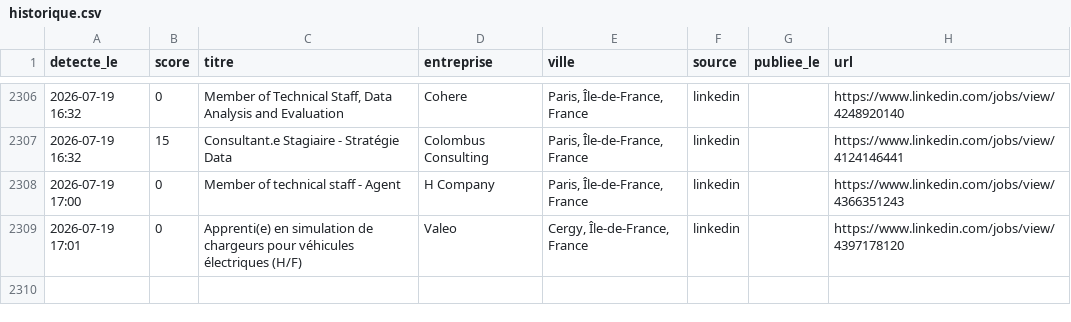
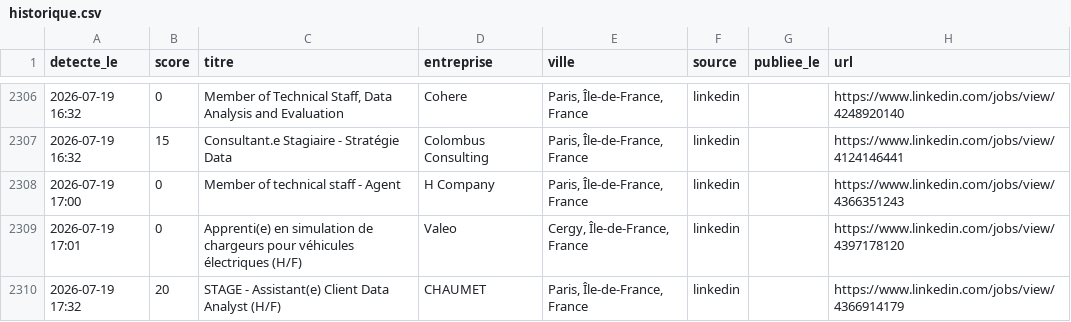
Before and after one commit to RaoufKessouar/job-radar, a CSV file: historique.csv, drawn as a sheet; only a part is shown, gaps mark what is left out.

```diff
--- a/historique.csv
+++ b/historique.csv
@@ -2309 +2309,2 @@
 2026-07-19 17:01,0,Apprenti(e) en simulation de chargeurs pour véhicules électriques (H/F),Valeo,"Cergy, Île-de-France, France",linkedin,,https://www.linkedin.com/jobs/view/4397178120
+2026-07-19 17:32,20,STAGE - Assistant(e) Client Data Analyst (H/F),CHAUMET,"Paris, Île-de-France, France",linkedin,,https://www.linkedin.com/jobs/view/4366914179
```
Also changed, not shown: 1 other file.
